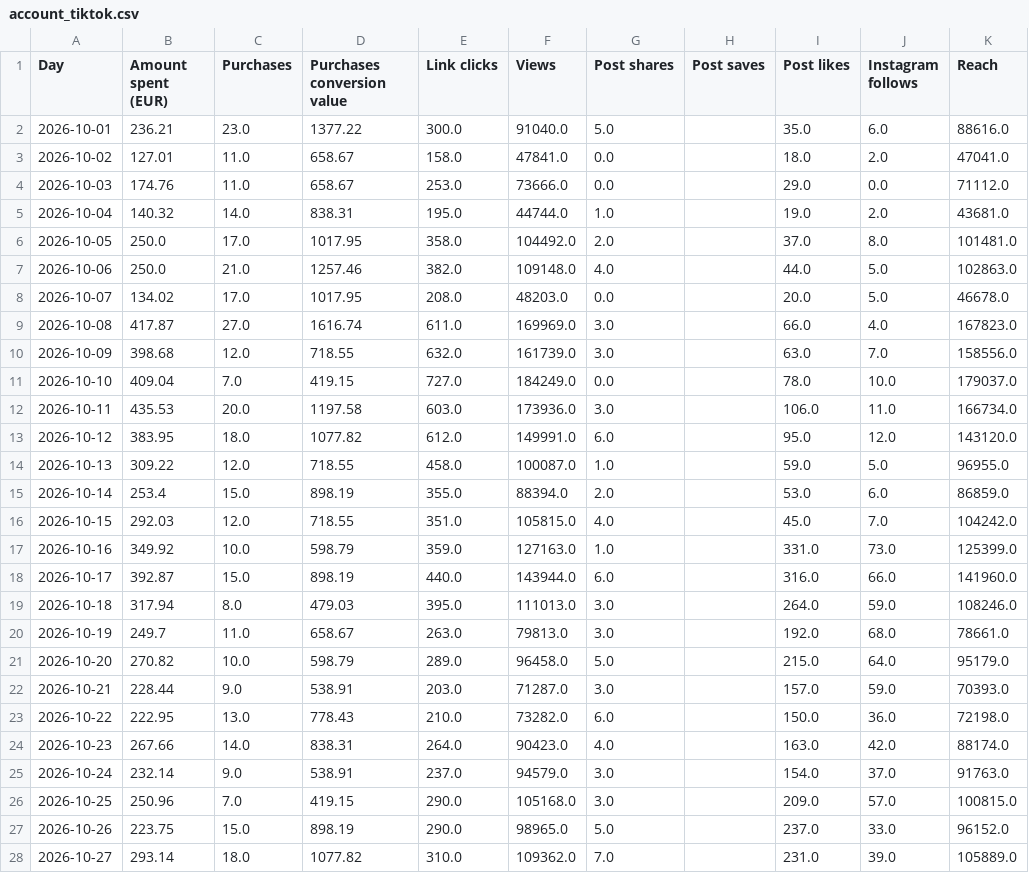
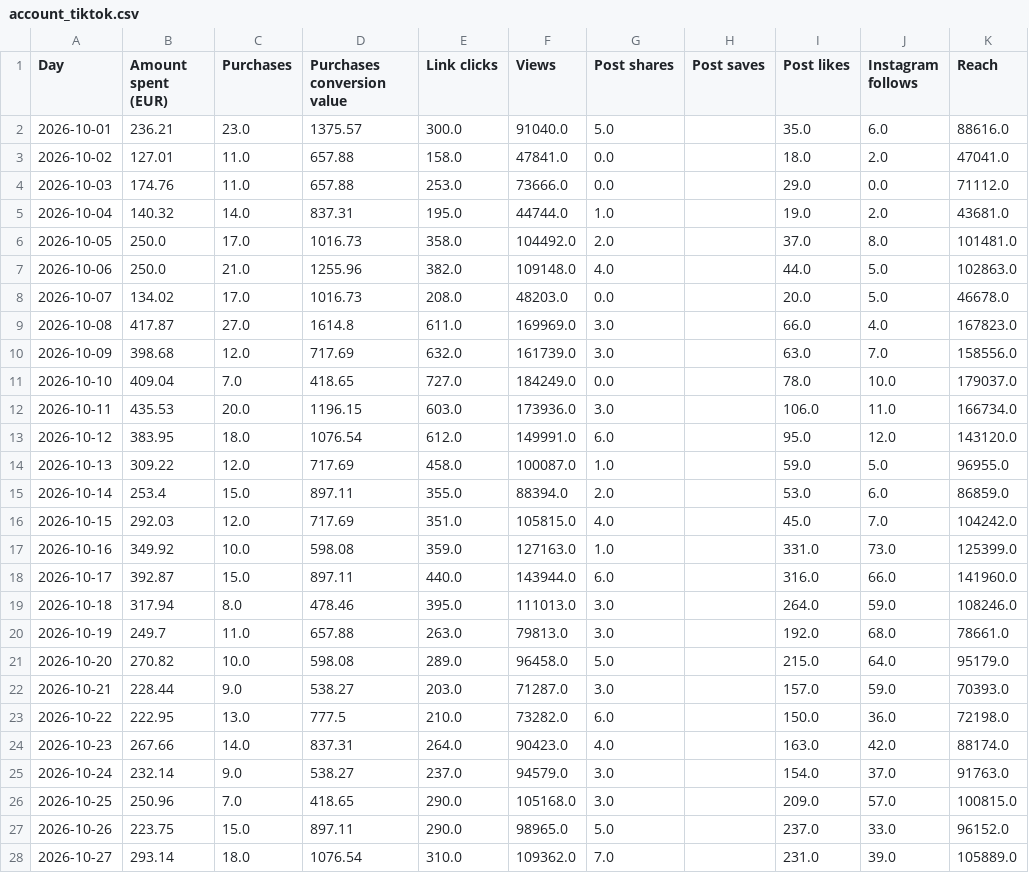
Before and after one commit to rcc-data/herology-nightly-builder, a CSV file: creative-hub-engine/account_tiktok.csv, drawn as a sheet; only a part is shown; the diff covers the shown part only; the diff names each change by its address in the sheet, - before the commit and + after, or states it on an @@ line.

```diff
--- a/creative-hub-engine/account_tiktok.csv
+++ b/creative-hub-engine/account_tiktok.csv
-D2 (Purchases conversion value): 1377.22
+D2 (Purchases conversion value): 1375.57
-D3:D4 (Purchases conversion value): 658.67
+D3:D4 (Purchases conversion value): 657.88
-D5 (Purchases conversion value): 838.31
+D5 (Purchases conversion value): 837.31
-D6 (Purchases conversion value): 1017.95
+D6 (Purchases conversion value): 1016.73
-D7 (Purchases conversion value): 1257.46
+D7 (Purchases conversion value): 1255.96
-D8 (Purchases conversion value): 1017.95
+D8 (Purchases conversion value): 1016.73
-D9 (Purchases conversion value): 1616.74
+D9 (Purchases conversion value): 1614.8
-D10 (Purchases conversion value): 718.55
+D10 (Purchases conversion value): 717.69
-D11 (Purchases conversion value): 419.15
+D11 (Purchases conversion value): 418.65
-D12 (Purchases conversion value): 1197.58
+D12 (Purchases conversion value): 1196.15
-D13 (Purchases conversion value): 1077.82
+D13 (Purchases conversion value): 1076.54
-D14 (Purchases conversion value): 718.55
+D14 (Purchases conversion value): 717.69
-D15 (Purchases conversion value): 898.19
+D15 (Purchases conversion value): 897.11
-D16 (Purchases conversion value): 718.55
+D16 (Purchases conversion value): 717.69
-D17 (Purchases conversion value): 598.79
+D17 (Purchases conversion value): 598.08
-D18 (Purchases conversion value): 898.19
+D18 (Purchases conversion value): 897.11
-D19 (Purchases conversion value): 479.03
+D19 (Purchases conversion value): 478.46
-D20 (Purchases conversion value): 658.67
+D20 (Purchases conversion value): 657.88
-D21 (Purchases conversion value): 598.79
+D21 (Purchases conversion value): 598.08
-D22 (Purchases conversion value): 538.91
+D22 (Purchases conversion value): 538.27
-D23 (Purchases conversion value): 778.43
+D23 (Purchases conversion value): 777.5
-D24 (Purchases conversion value): 838.31
+D24 (Purchases conversion value): 837.31
-D25 (Purchases conversion value): 538.91
+D25 (Purchases conversion value): 538.27
-D26 (Purchases conversion value): 419.15
+D26 (Purchases conversion value): 418.65
-D27 (Purchases conversion value): 898.19
+D27 (Purchases conversion value): 897.11
-D28 (Purchases conversion value): 1077.82
+D28 (Purchases conversion value): 1076.54
```
Also changed, not shown: 1 added row and 14 edited cells elsewhere in this file, creative-hub-engine/account_master.csv, creative-hub-engine/segments_master.csv, 4 other files.
